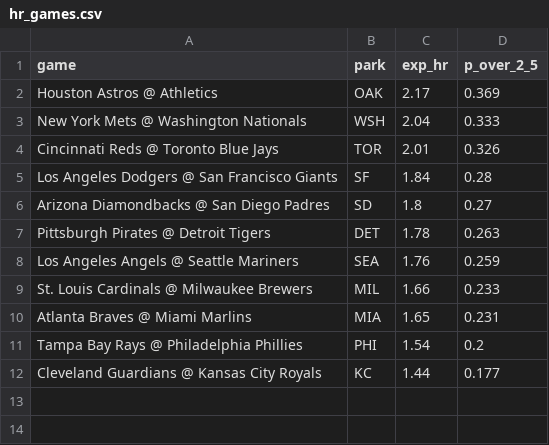
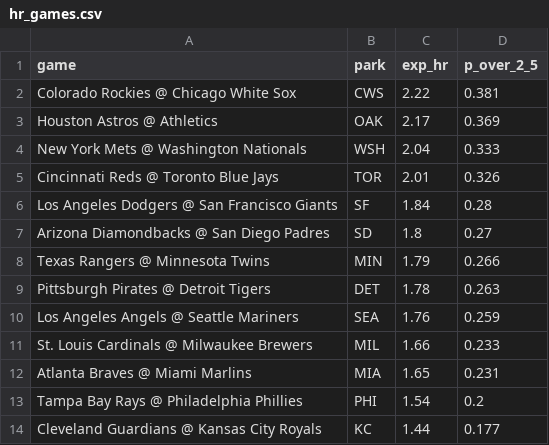
Before and after one commit to deebska/mlb-breakout-predictor, a CSV file: hr_games.csv, drawn as a sheet; the diff names each change by its address in the sheet, - before the commit and + after, or states it on an @@ line.

```diff
--- a/hr_games.csv
+++ b/hr_games.csv
+row 2: Colorado Rockies @ Chicago White Sox | CWS | 2.22 | 0.381
+row 8: Texas Rangers @ Minnesota Twins | MIN | 1.79 | 0.266
```
Also changed, not shown: predictions/2026-09-27.csv, 9 other files.
